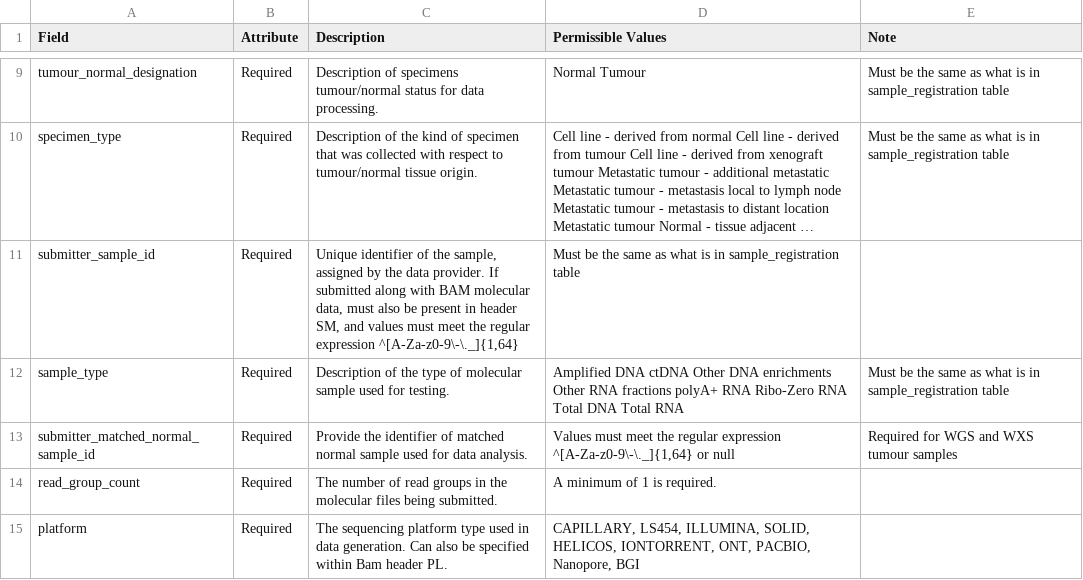
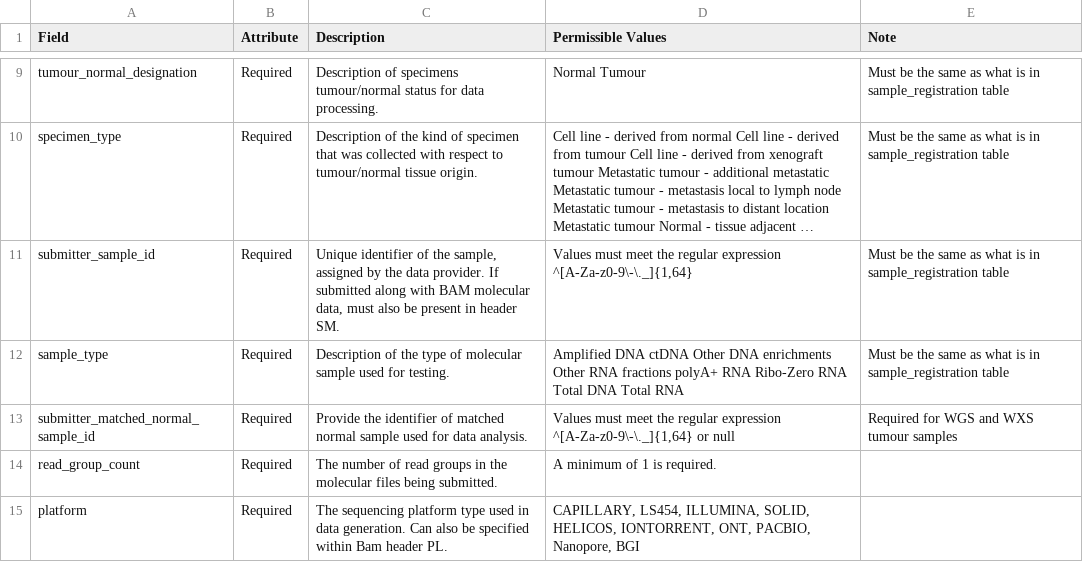
Before and after one commit to icgc-argo/argo-data-submission, a TSV file: metadata_dictionary/experiment_dict.tsv, drawn as a sheet; only a part is shown, gaps mark what is left out; long unchanged cells end in …; the diff names each change by its address in the sheet, - before the commit and + after, or states it on an @@ line.

```diff
--- a/metadata_dictionary/experiment_dict.tsv
+++ b/metadata_dictionary/experiment_dict.tsv
-C11 (Description): …in header SM, and values must meet the regular expression ^[A-Za-z0-9\-\._]{1,64}
+C11 (Description): …in header SM.
-D11 (Permissible Values): Must be the same as what is in sample_registration table
+D11 (Permissible Values): Values must meet the regular expression ^[A-Za-z0-9\-\._]{1,64}
-E11 (Note): (empty)
+E11 (Note): Must be the same as what is in sample_registration table
```
Also changed, not shown: metadata_dictionary/template/read_groups.tsv, 1 other file.
